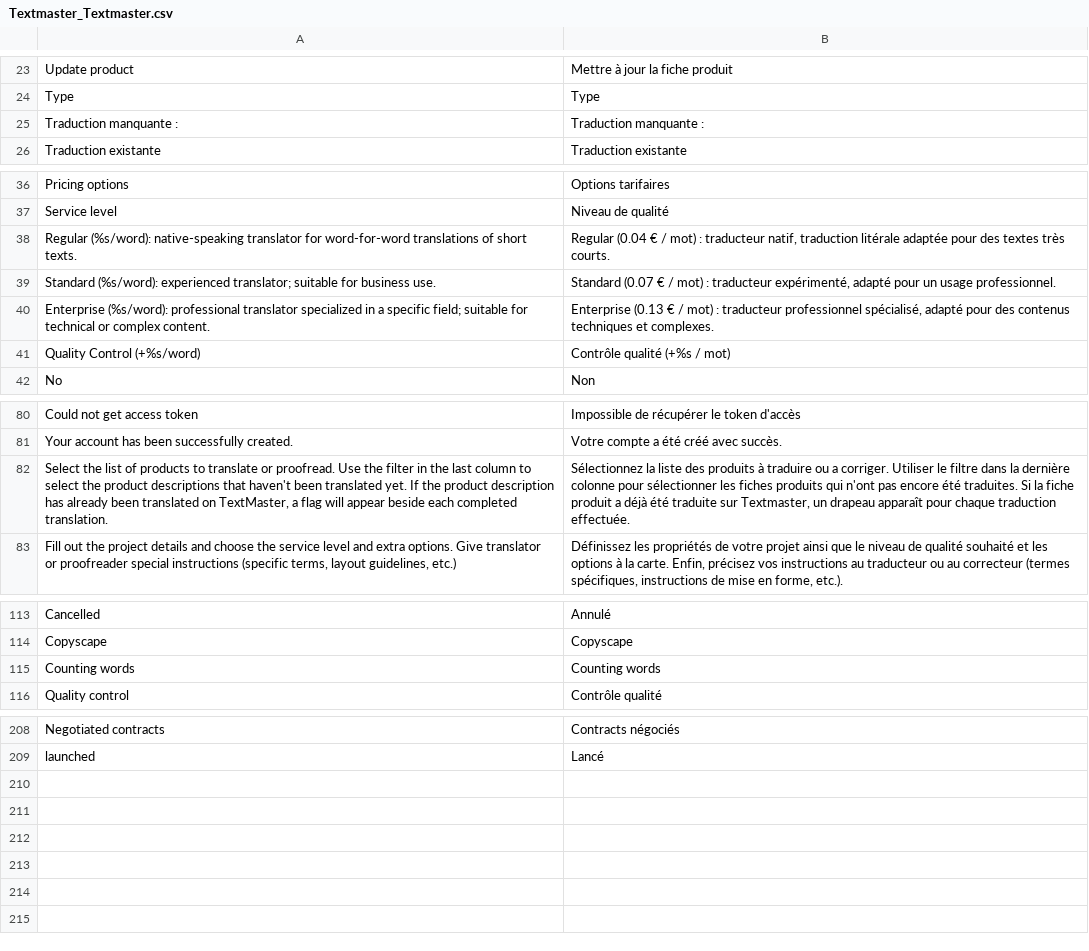
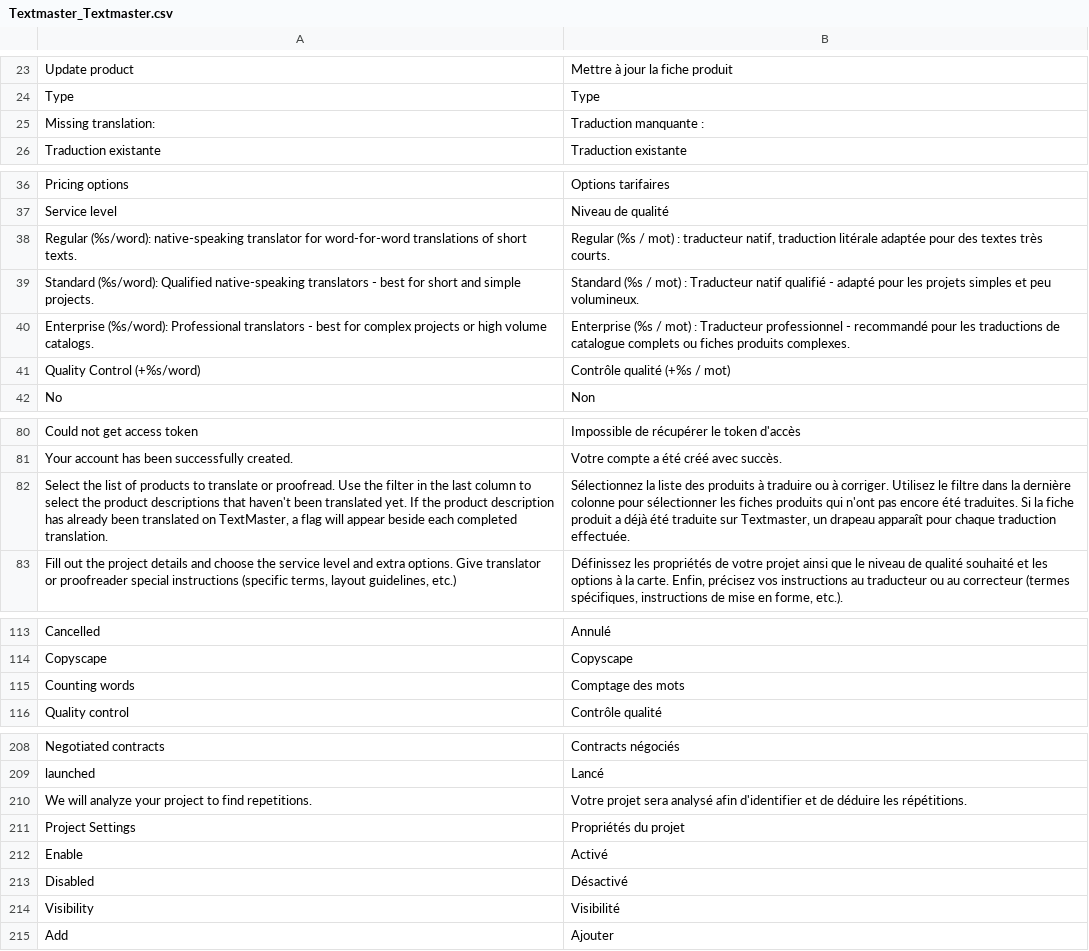
Before and after one commit to OpenMageModuleFostering/textmaster_textmaster, a CSV file: app/locale/fr_FR/Textmaster_Textmaster.csv, drawn as a sheet; only a part is shown, gaps mark what is left out; removed rows and columns are numbered as before the commit, all else as after; the diff covers the shown part only; the diff names each change by its address in the sheet, - before the commit and + after, or states it on an @@ line.

```diff
--- a/app/locale/fr_FR/Textmaster_Textmaster.csv
+++ b/app/locale/fr_FR/Textmaster_Textmaster.csv
-A25: Traduction manquante :
+A25: Missing translation:
-B38: Regular (0.04 € / mot)…
+B38: Regular (%s / mot)…
-row 39: Standard (%s/word): experienced translator; suitable for business use. | Standard (0.07 € / mot) : traducteur expérimenté, adapté pour un usage professionnel.
-row 40: Enterprise (%s/word): professional translator specialized in a specific field; suitable for technical or complex content. | Enterprise (0.13 € / mot) : traducteur professionnel spécialisé, adapté pour des contenus techniques et complexes.
+row 39: Standard (%s/word): Qualified native-speaking translators - best for short and simple projects. | Standard (%s / mot) : Traducteur natif qualifié - adapté pour les projets simples et peu volumineux.
+row 40: Enterprise (%s/word): Professional translators - best for complex projects or high volume catalogs. | Enterprise (%s / mot) : Traducteur professionnel - recommandé pour les traductions de catalogue complets ou fiches produits complexes.
-B82: …traduire ou a corriger. Utiliser le filtre…
+B82: …traduire ou à corriger. Utilisez le filtre…
-B115: Counting words
+B115: Comptage des mots
+row 210: We will analyze your project to find repetitions. | Votre projet sera analysé afin d'identifier et de déduire les répétitions.
+row 211: Project Settings | Propriétés du projet
+row 212: Enable | Activé
+row 213: Disabled | Désactivé
+row 214: Visibility | Visibilité
+row 215: Add | Ajouter
```
Also changed, not shown: 3 edited cells elsewhere in this file, app/locale/en_US/Textmaster_Textmaster.csv, 10 other files.
